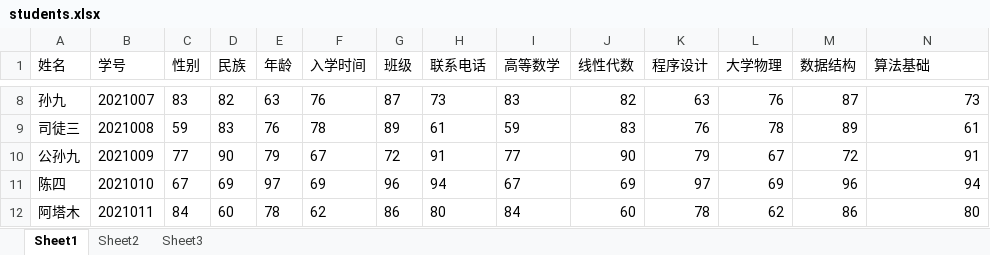
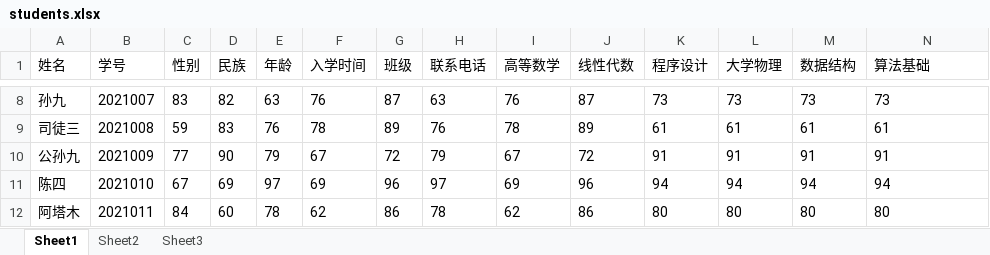
Before and after one commit to Fdsay/Fdsay, an Excel workbook: XUANXUAN/EXPPP2/EXPPP2/students.xlsx, sheet Sheet1, drawn as a sheet; only a part is shown, gaps mark what is left out; values as stored, in another font and other column widths than the file's, no borders; the diff covers the shown part only; the diff names each change by its address in the sheet, - before the commit and + after, or states it on an @@ line.

```diff
--- a/XUANXUAN/EXPPP2/EXPPP2/students.xlsx (sheet Sheet1)
+++ b/XUANXUAN/EXPPP2/EXPPP2/students.xlsx (sheet Sheet1)
-H8 (联系电话): 73
+H8 (联系电话): 63
-I8 (高等数学): 83
+I8 (高等数学): 76
-J8 (线性代数): 82
+J8 (线性代数): 87
-K8 (程序设计): 63
+K8 (程序设计): 73
-L8 (大学物理): 76
+L8 (大学物理): 73
-M8 (数据结构): 87
+M8 (数据结构): 73
-N8:N12 alignment: right
+N8:N12 alignment: left
-H9 (联系电话): 61
+H9 (联系电话): 76
-I9 (高等数学): 59
+I9 (高等数学): 78
-J9 (线性代数): 83
+J9 (线性代数): 89
-K9 (程序设计): 76
+K9 (程序设计): 61
-L9 (大学物理): 78
+L9 (大学物理): 61
-M9 (数据结构): 89
+M9 (数据结构): 61
-H10 (联系电话): 91
+H10 (联系电话): 79
-I10 (高等数学): 77
+I10 (高等数学): 67
-J10 (线性代数): 90
+J10 (线性代数): 72
-K10 (程序设计): 79
+K10 (程序设计): 91
-L10 (大学物理): 67
+L10 (大学物理): 91
-M10 (数据结构): 72
+M10 (数据结构): 91
-H11 (联系电话): 94
+H11 (联系电话): 97
-I11 (高等数学): 67
+I11 (高等数学): 69
-J11 (线性代数): 69
+J11 (线性代数): 96
-K11 (程序设计): 97
+K11 (程序设计): 94
-L11 (大学物理): 69
+L11 (大学物理): 94
-M11 (数据结构): 96
+M11 (数据结构): 94
-H12 (联系电话): 80
+H12 (联系电话): 78
-I12 (高等数学): 84
+I12 (高等数学): 62
-J12 (线性代数): 60
+J12 (线性代数): 86
-K12 (程序设计): 78
+K12 (程序设计): 80
-L12 (大学物理): 62
+L12 (大学物理): 80
-M12 (数据结构): 86
+M12 (数据结构): 80
```
Also changed, not shown: 2 added rows, 2 removed rows, 93 edited cells and cell formats elsewhere in this sheet, 9 other files.
